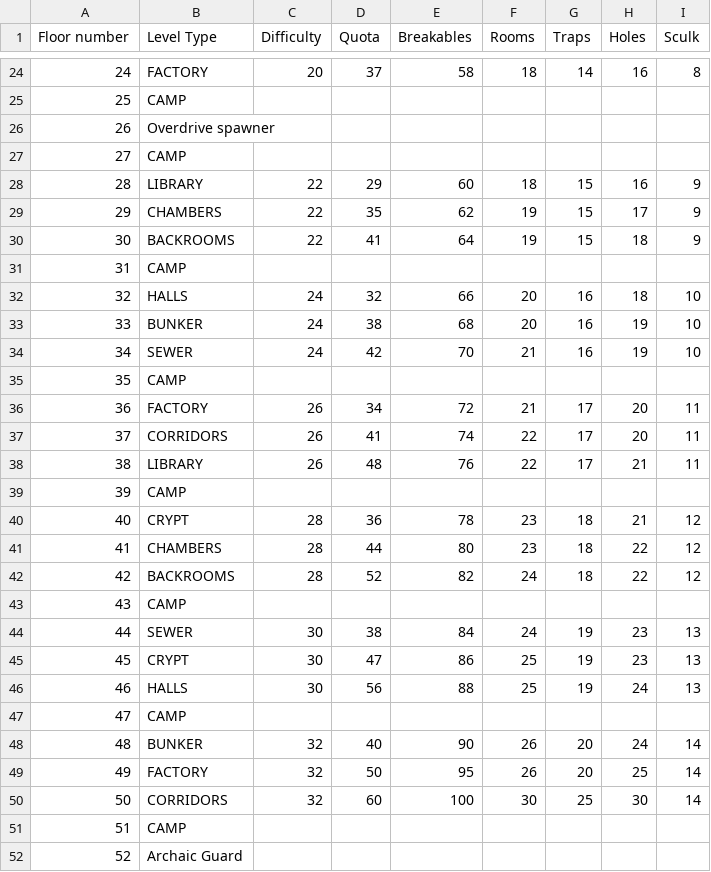
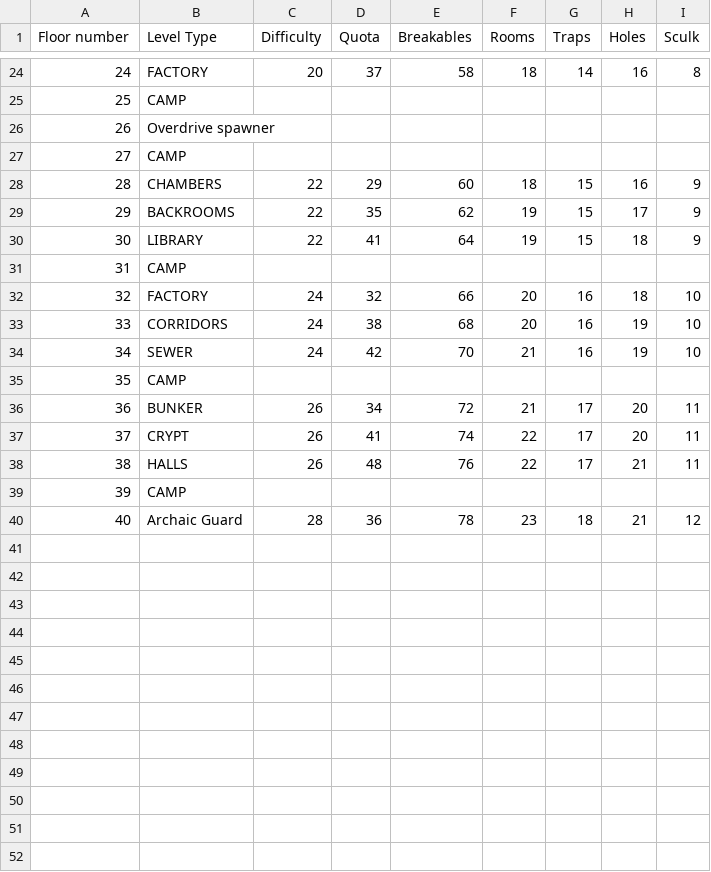
Before and after one commit to Krispas/OmGames, a CSV file: Extra Resources/halls_of_carnage/UntoldDepthsLevels.csv, drawn as a sheet; only a part is shown, gaps mark what is left out.

```diff
--- a/Extra Resources/halls_of_carnage/UntoldDepthsLevels.csv
+++ b/Extra Resources/halls_of_carnage/UntoldDepthsLevels.csv
@@ -27,26 +27,14 @@ Floor number,Level Type,Difficulty,Quota,Breakables,Rooms,Traps,Holes,Sculk
 27,CAMP,,,,,,,
-28,LIBRARY,22,29,60,18,15,16,9
-29,CHAMBERS,22,35,62,19,15,17,9
-30,BACKROOMS,22,41,64,19,15,18,9
+28,CHAMBERS,22,29,60,18,15,16,9
+29,BACKROOMS,22,35,62,19,15,17,9
+30,LIBRARY,22,41,64,19,15,18,9
 31,CAMP,,,,,,,
-32,HALLS,24,32,66,20,16,18,10
-33,BUNKER,24,38,68,20,16,19,10
+32,FACTORY,24,32,66,20,16,18,10
+33,CORRIDORS,24,38,68,20,16,19,10
 34,SEWER,24,42,70,21,16,19,10
 35,CAMP,,,,,,,
-36,FACTORY,26,34,72,21,17,20,11
-37,CORRIDORS,26,41,74,22,17,20,11
-38,LIBRARY,26,48,76,22,17,21,11
+36,BUNKER,26,34,72,21,17,20,11
+37,CRYPT,26,41,74,22,17,20,11
+38,HALLS,26,48,76,22,17,21,11
 39,CAMP,,,,,,,
-40,CRYPT,28,36,78,23,18,21,12
-41,CHAMBERS,28,44,80,23,18,22,12
-42,BACKROOMS,28,52,82,24,18,22,12
-43,CAMP,,,,,,,
-44,SEWER,30,38,84,24,19,23,13
-45,CRYPT,30,47,86,25,19,23,13
-46,HALLS,30,56,88,25,19,24,13
-47,CAMP,,,,,,,
-48,BUNKER,32,40,90,26,20,24,14
-49,FACTORY,32,50,95,26,20,25,14
-50,CORRIDORS,32,60,100,30,25,30,14
-51,CAMP,,,,,,,
-52,Archaic Guard,,,,,,,
+40,Archaic Guard,28,36,78,23,18,21,12
```
Also changed, not shown: 23 other files.
